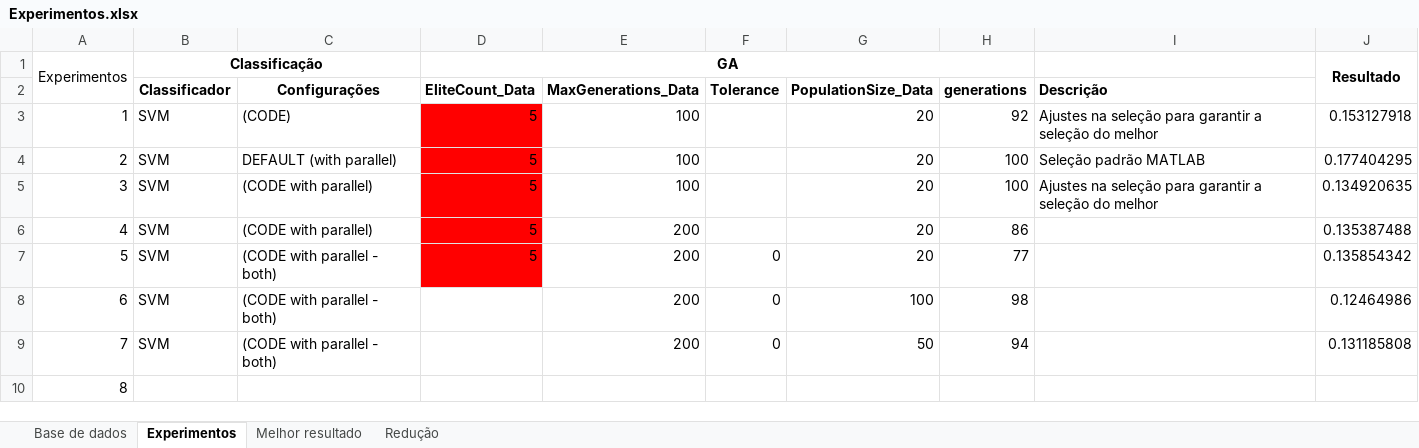
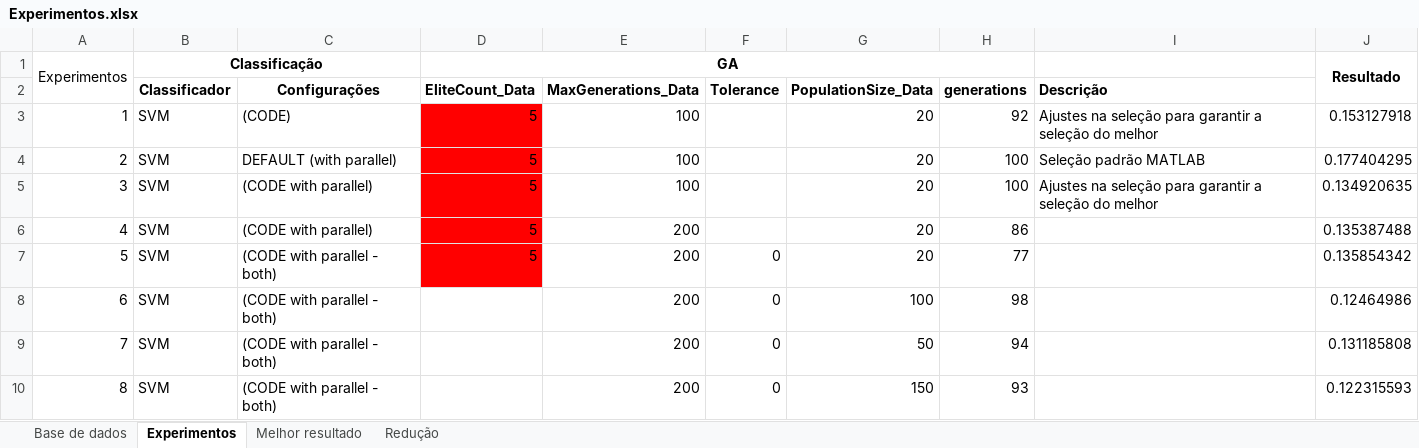
Before and after one commit to urbgames/keystroke, an Excel workbook: _experimentos/Análise01/Experimentos.xlsx, sheet Experimentos, drawn as a sheet; values as stored, in another font and other column widths than the file's, no borders; the diff names each change by its address in the sheet, - before the commit and + after, or states it on an @@ line.

Commit message:
Fim dos experimentos

```diff
--- a/_experimentos/Análise01/Experimentos.xlsx (sheet Experimentos)
+++ b/_experimentos/Análise01/Experimentos.xlsx (sheet Experimentos)
-B10 (Classificador): (empty)
+B10 (Classificador): SVM
-C10 (Configurações): (empty)
+C10 (Configurações): (CODE with parallel - both)
-E10 (MaxGenerations_Data): (empty)
+E10 (MaxGenerations_Data): 200
-F10 (Tolerance): (empty)
+F10 (Tolerance): 0
-G10 (PopulationSize_Data): (empty)
+G10 (PopulationSize_Data): 150
-H10 (generations): (empty)
+H10 (generations): 93
-J10: (empty)
+J10: 0.122315593
```
Also changed, not shown: 2 other files.
